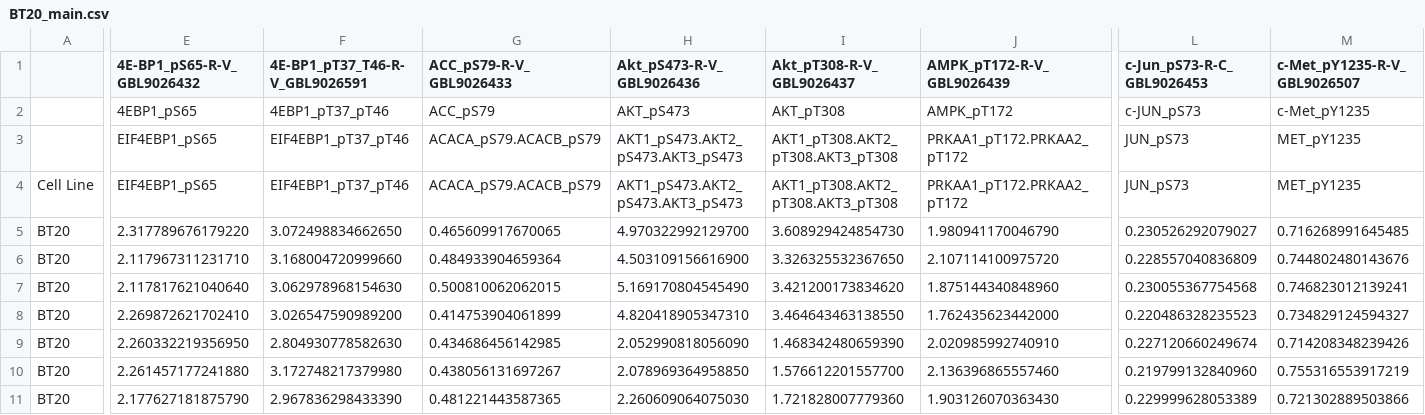
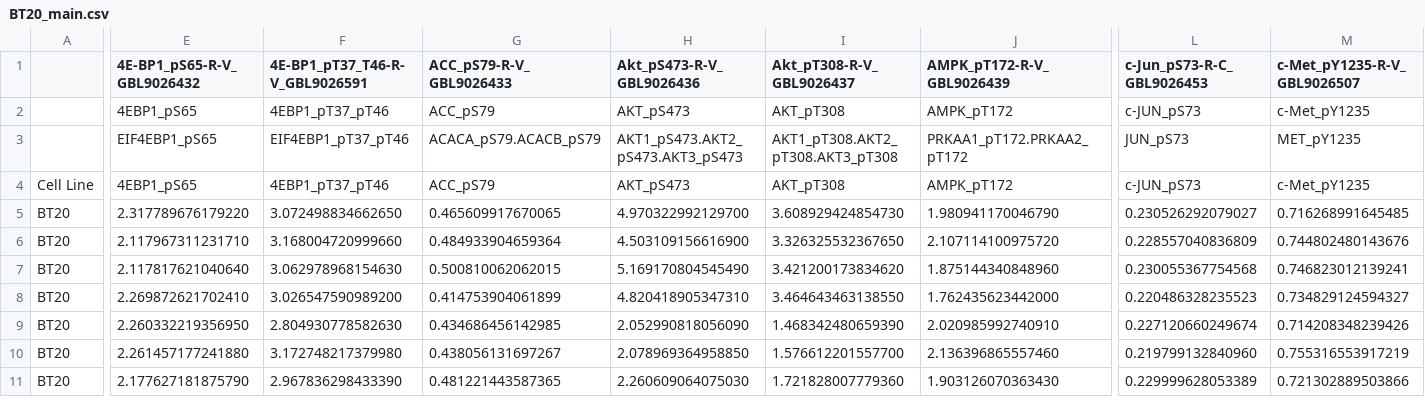
Before and after one commit to szairis/DREAM8, a CSV file: data/experimental/CSV/BT20_main.csv, drawn as a sheet; only a part is shown, gaps mark what is left out; the diff covers the shown part only; the diff names each change by its address in the sheet, - before the commit and + after, or states it on an @@ line.

```diff
--- a/data/experimental/CSV/BT20_main.csv
+++ b/data/experimental/CSV/BT20_main.csv
-E4 (4E-BP1_pS65-R-V_GBL9026432): EIF4EBP1_pS65
+E4 (4E-BP1_pS65-R-V_GBL9026432): 4EBP1_pS65
-F4 (4E-BP1_pT37_T46-R-V_GBL9026591): EIF4EBP1_pT37_pT46
+F4 (4E-BP1_pT37_T46-R-V_GBL9026591): 4EBP1_pT37_pT46
-G4 (ACC_pS79-R-V_GBL9026433): ACACA_pS79.ACACB_pS79
+G4 (ACC_pS79-R-V_GBL9026433): ACC_pS79
-H4 (Akt_pS473-R-V_GBL9026436): AKT1_pS473.AKT2_pS473.AKT3_pS473
+H4 (Akt_pS473-R-V_GBL9026436): AKT_pS473
-I4 (Akt_pT308-R-V_GBL9026437): AKT1_pT308.AKT2_pT308.AKT3_pT308
+I4 (Akt_pT308-R-V_GBL9026437): AKT_pT308
-J4 (AMPK_pT172-R-V_GBL9026439): PRKAA1_pT172.PRKAA2_pT172
+J4 (AMPK_pT172-R-V_GBL9026439): AMPK_pT172
-L4 (c-Jun_pS73-R-C_GBL9026453): JUN_pS73
+L4 (c-Jun_pS73-R-C_GBL9026453): c-JUN_pS73
-M4 (c-Met_pY1235-R-V_GBL9026507): MET_pY1235
+M4 (c-Met_pY1235-R-V_GBL9026507): c-Met_pY1235
```
Also changed, not shown: 32 edited cells elsewhere in this file, data/experimental/CSV/BT549_main.csv, data/experimental/CSV/MCF7_main.csv, 6 other files.
